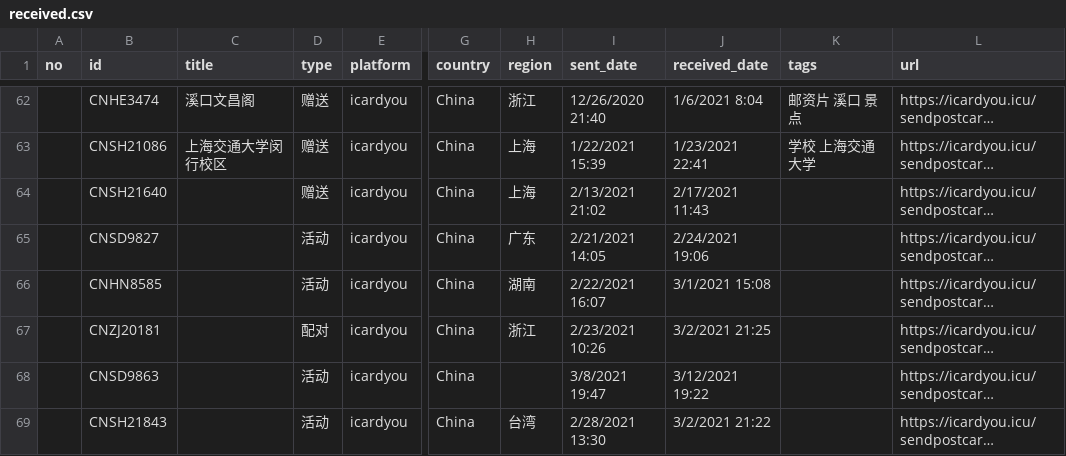
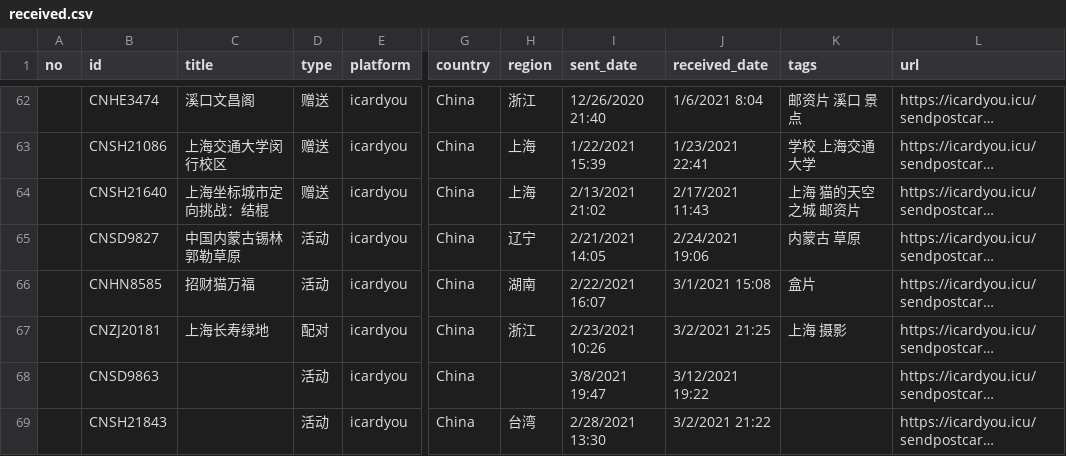
Before and after one commit to JiYouMCC/JiYouMCC.github.io, a CSV file: _data/postcard/received.csv, drawn as a sheet; only a part is shown, gaps mark what is left out; long unchanged cells end in …; the diff names each change by its address in the sheet, - before the commit and + after, or states it on an @@ line.

```diff
--- a/_data/postcard/received.csv
+++ b/_data/postcard/received.csv
-C64 (title): (empty)
+C64 (title): 上海坐标城市定向挑战：结棍
-K64 (tags): (empty)
+K64 (tags): 上海 猫的天空之城 邮资片
-C65 (title): (empty)
+C65 (title): 中国内蒙古锡林郭勒草原
-H65 (region): 广东
+H65 (region): 辽宁
-K65 (tags): (empty)
+K65 (tags): 内蒙古 草原
-C66 (title): (empty)
+C66 (title): 招财猫万福
-K66 (tags): (empty)
+K66 (tags): 盒片
-C67 (title): (empty)
+C67 (title): 上海长寿绿地
-K67 (tags): (empty)
+K67 (tags): 上海 摄影
```
Also changed, not shown: 6 other files.
